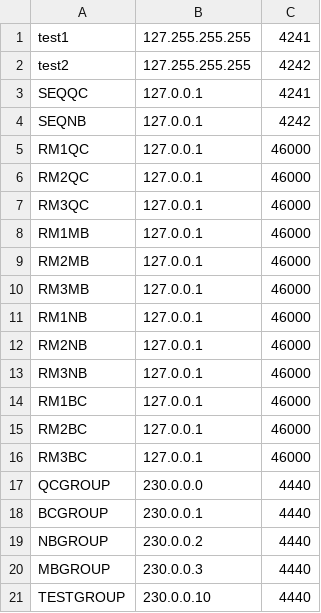
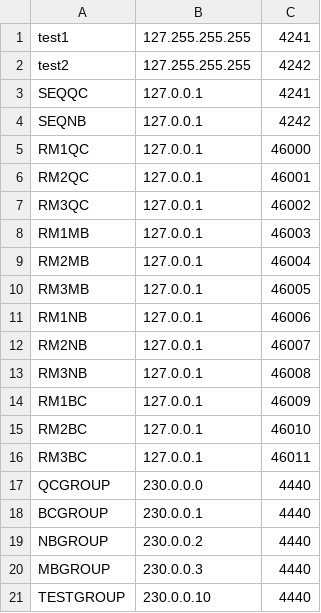
Before and after one commit to Vynny/SimpleDistributedBank, a CSV file: distributedproject/common/src/main/resources/location.csv, drawn as a sheet.

Commit message:
-Changed location.csv ports for RM to be unique

```diff
--- a/distributedproject/common/src/main/resources/location.csv
+++ b/distributedproject/common/src/main/resources/location.csv
@@ -5,13 +5,13 @@ SEQNB;127.0.0.1;4242
 RM1QC;127.0.0.1;46000
-RM2QC;127.0.0.1;46000
-RM3QC;127.0.0.1;46000
-RM1MB;127.0.0.1;46000
-RM2MB;127.0.0.1;46000
-RM3MB;127.0.0.1;46000
-RM1NB;127.0.0.1;46000
-RM2NB;127.0.0.1;46000
-RM3NB;127.0.0.1;46000
-RM1BC;127.0.0.1;46000
-RM2BC;127.0.0.1;46000
-RM3BC;127.0.0.1;46000
+RM2QC;127.0.0.1;46001
+RM3QC;127.0.0.1;46002
+RM1MB;127.0.0.1;46003
+RM2MB;127.0.0.1;46004
+RM3MB;127.0.0.1;46005
+RM1NB;127.0.0.1;46006
+RM2NB;127.0.0.1;46007
+RM3NB;127.0.0.1;46008
+RM1BC;127.0.0.1;46009
+RM2BC;127.0.0.1;46010
+RM3BC;127.0.0.1;46011
 QCGROUP;230.0.0.0;4440
```
